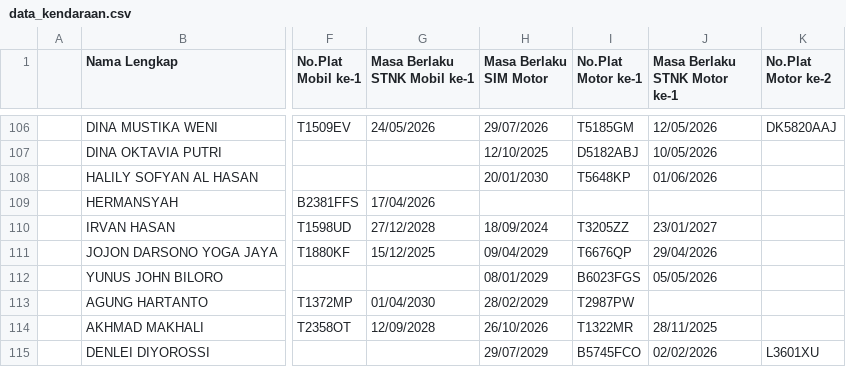
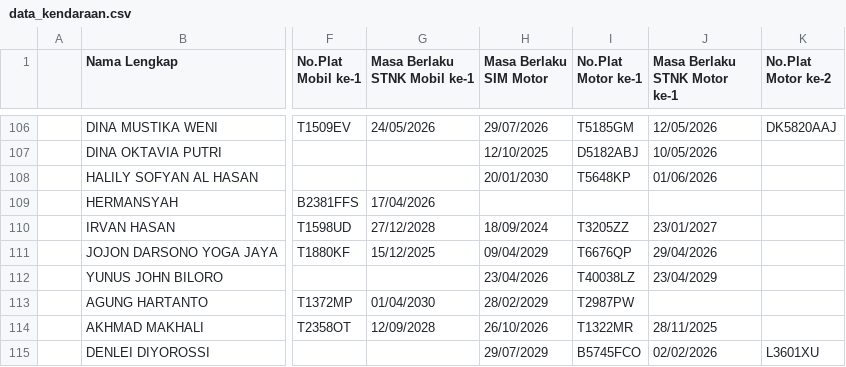
Before and after one commit to alifianr/sidak-test, a CSV file: data_kendaraan.csv, drawn as a sheet; only a part is shown, gaps mark what is left out; the diff names each change by its address in the sheet, - before the commit and + after, or states it on an @@ line.

Commit message:
updatedb

```diff
--- a/data_kendaraan.csv
+++ b/data_kendaraan.csv
-H112 (Masa Berlaku SIM Motor): 08/01/2029
+H112 (Masa Berlaku SIM Motor): 23/04/2026
-I112 (No.Plat Motor ke-1): B6023FGS
+I112 (No.Plat Motor ke-1): T40038LZ
-J112 (Masa Berlaku STNK Motor ke-1): 05/05/2026
+J112 (Masa Berlaku STNK Motor ke-1): 23/04/2029
```
